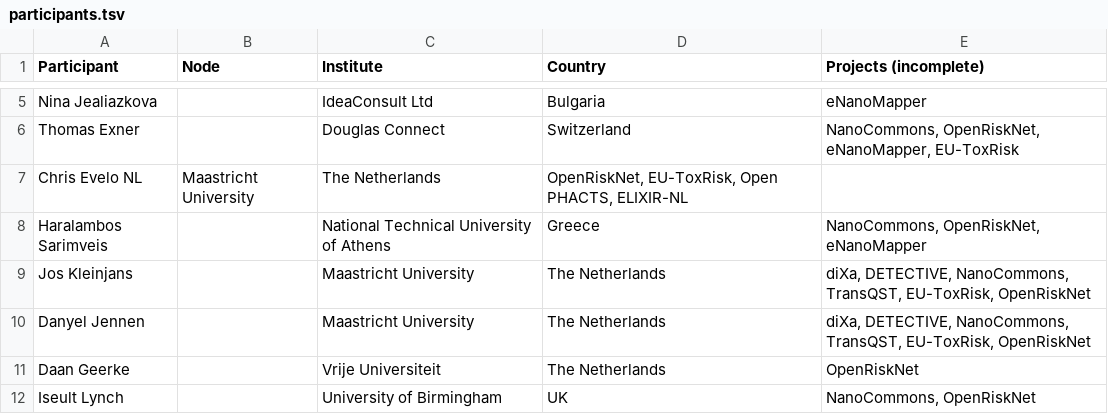
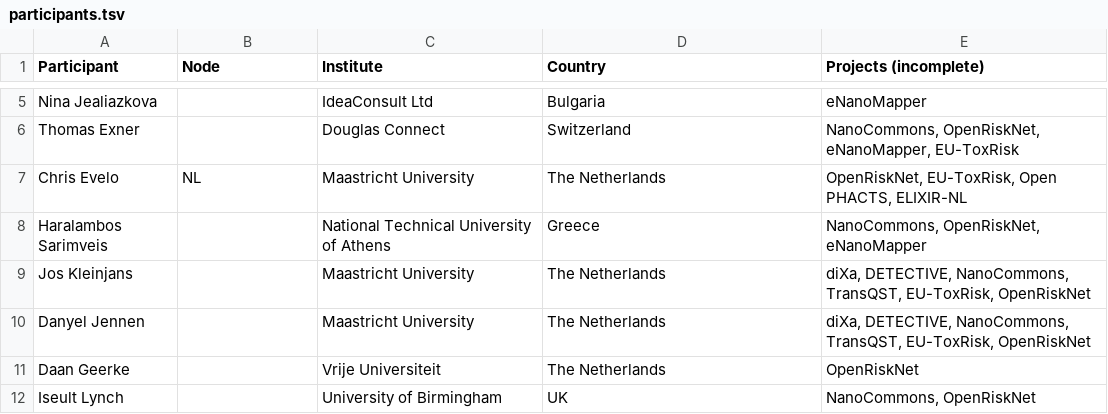
Before and after one commit to elixir-europe/toxicology-community, a TSV file: participants.tsv, drawn as a sheet; only a part is shown, gaps mark what is left out.

Commit message:
Update participants.tsv

```diff
--- a/participants.tsv
+++ b/participants.tsv
@@ -6,3 +6,3 @@ Nina Jealiazkova		IdeaConsult Ltd	Bulgaria	eNanoMapper
 Thomas Exner		Douglas Connect	Switzerland	NanoCommons, OpenRiskNet, eNanoMapper, EU-ToxRisk
-Chris Evelo NL	Maastricht University	The Netherlands	OpenRiskNet, EU-ToxRisk, Open PHACTS, ELIXIR-NL
+Chris Evelo	NL	Maastricht University	The Netherlands	OpenRiskNet, EU-ToxRisk, Open PHACTS, ELIXIR-NL
 Haralambos Sarimveis		National Technical University of Athens	Greece	NanoCommons, OpenRiskNet, eNanoMapper
```
